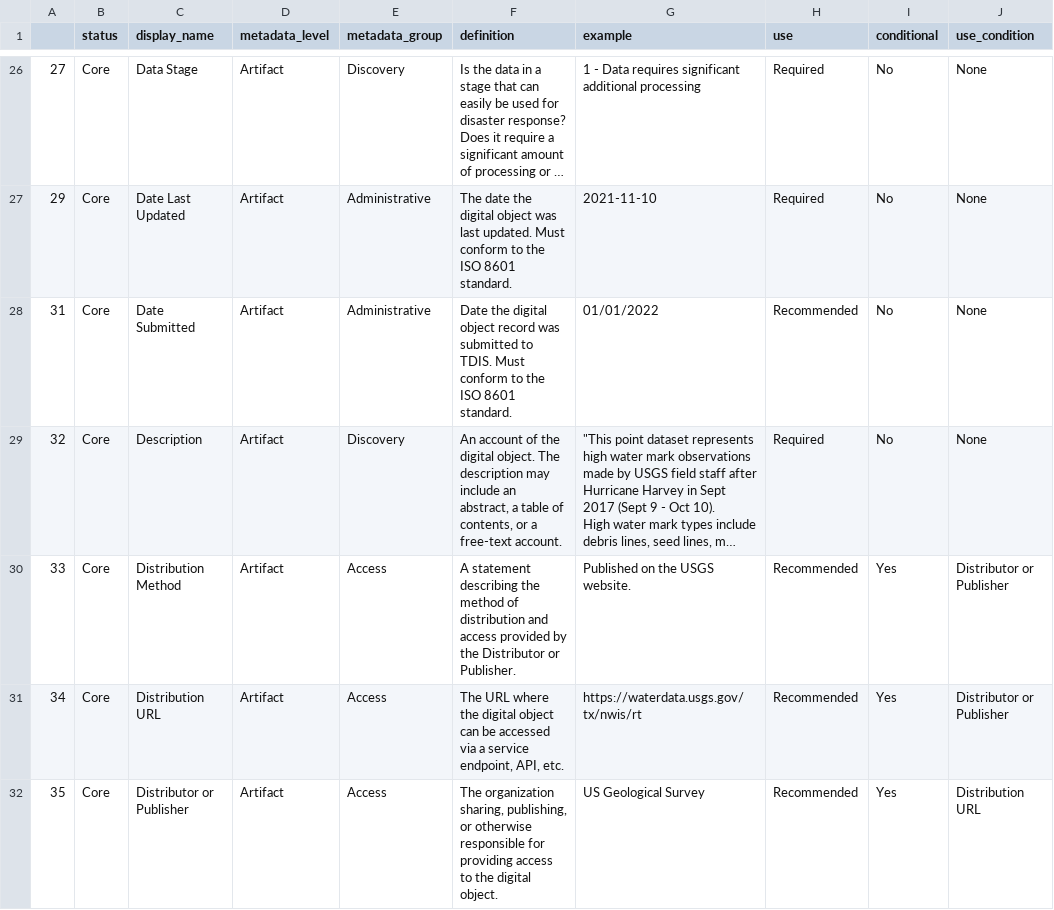
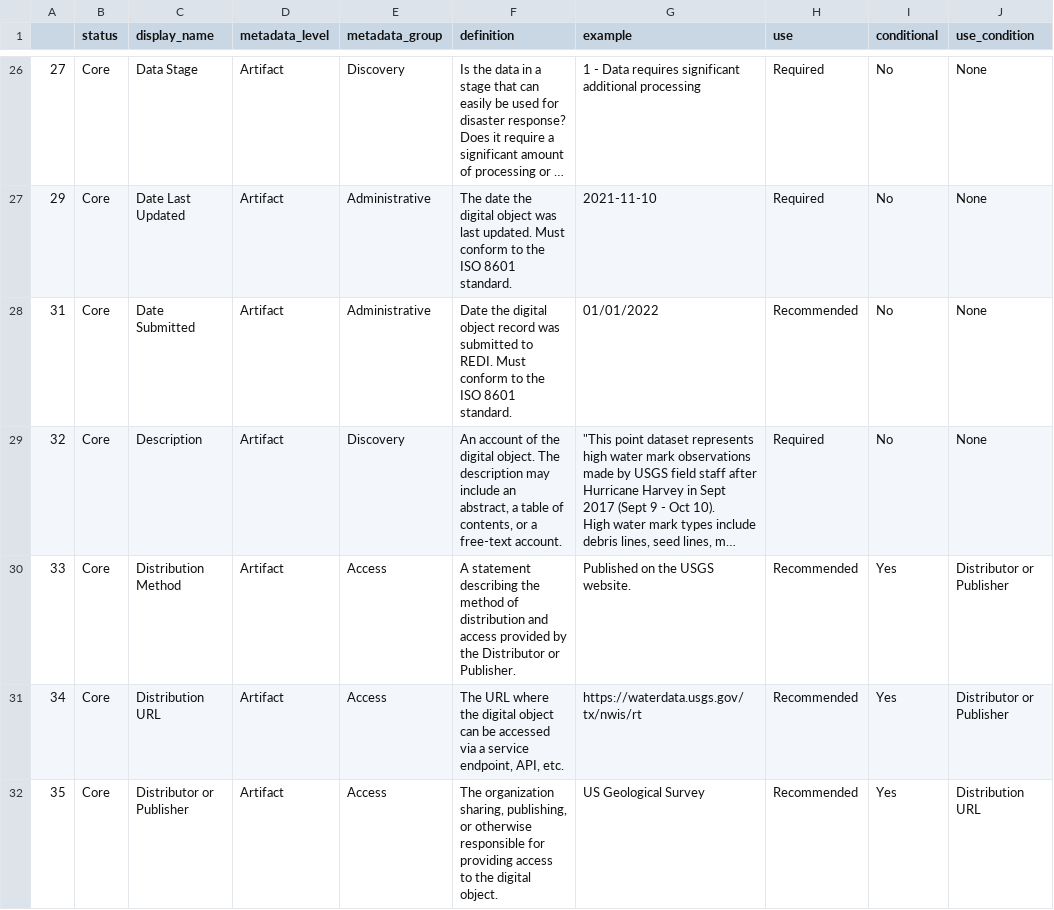
Before and after one commit to In-For-Disaster-Analytics/metadata-schema, a CSV file: fields_by_level/artifact_metadata_fields.csv, drawn as a sheet; only a part is shown, gaps mark what is left out; long unchanged cells end in …; the diff covers the shown part only; the diff names each change by its address in the sheet, - before the commit and + after, or states it on an @@ line.

```diff
--- a/fields_by_level/artifact_metadata_fields.csv
+++ b/fields_by_level/artifact_metadata_fields.csv
-F28 (definition): …submitted to TDIS. Must conform…
+F28 (definition): …submitted to REDI. Must conform…
```
Also changed, not shown: 5 edited cells elsewhere in this file, fields_by_level/collection_metadata_fields.csv, fields_by_level/layer_metadata_fields.csv, 2 other files.
